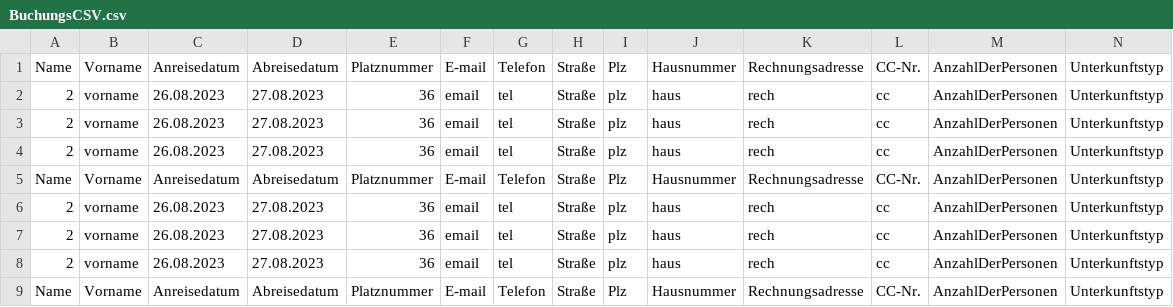
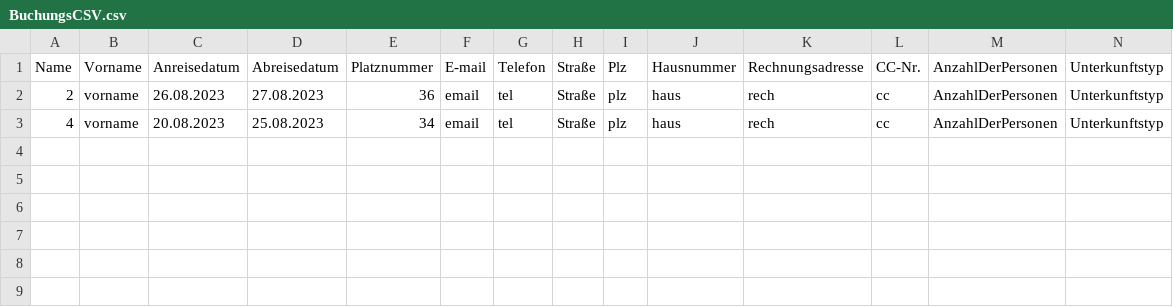
Before and after one commit to Zamox/Softwarequalit-t-Campingplatz, a CSV file: BuchungsCSV.csv, drawn as a sheet; only a part is shown; rows hold the shown columns only; the diff names each change by its address in the sheet, - before the commit and + after, or states it on an @@ line.

Commit message:
Update BuchungsCSV.csv

```diff
--- a/BuchungsCSV.csv
+++ b/BuchungsCSV.csv
-A3: 2
+A3: 4
-C3: 26.08.2023
+C3: 20.08.2023
-D3: 27.08.2023
+D3: 25.08.2023
-E3: 36
+E3: 34
-row 4: 2 | vorname | 26.08.2023 | 27.08.2023 | 36 | email | tel | Straße | plz | haus | rech | cc | AnzahlDerPersonen | Unterkunftstyp
-row 5: Name | Vorname | Anreisedatum | Abreisedatum | Platznummer | E-mail | Telefon | Straße | Plz | Hausnummer | Rechnungsadresse | CC-Nr. | AnzahlDerPersonen | Unterkunftstyp
-row 6: 2 | vorname | 26.08.2023 | 27.08.2023 | 36 | email | tel | Straße | plz | haus | rech | cc | AnzahlDerPersonen | Unterkunftstyp
-row 7: 2 | vorname | 26.08.2023 | 27.08.2023 | 36 | email | tel | Straße | plz | haus | rech | cc | AnzahlDerPersonen | Unterkunftstyp
-row 8: 2 | vorname | 26.08.2023 | 27.08.2023 | 36 | email | tel | Straße | plz | haus | rech | cc | AnzahlDerPersonen | Unterkunftstyp
-row 9: Name | Vorname | Anreisedatum | Abreisedatum | Platznummer | E-mail | Telefon | Straße | Plz | Hausnummer | Rechnungsadresse | CC-Nr. | AnzahlDerPersonen | Unterkunftstyp
```
